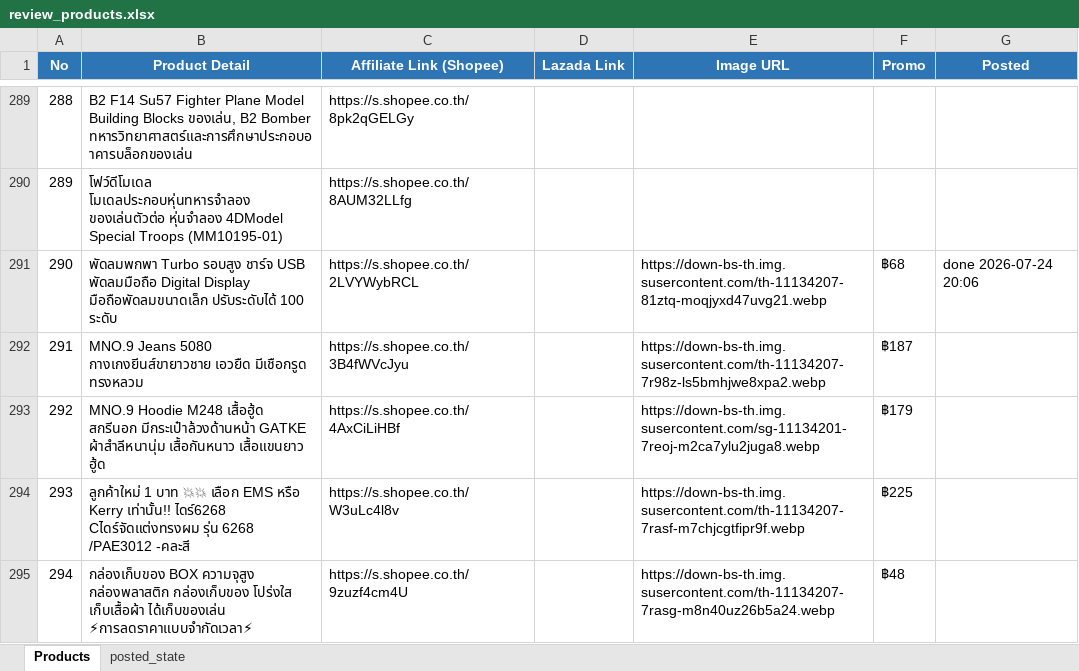
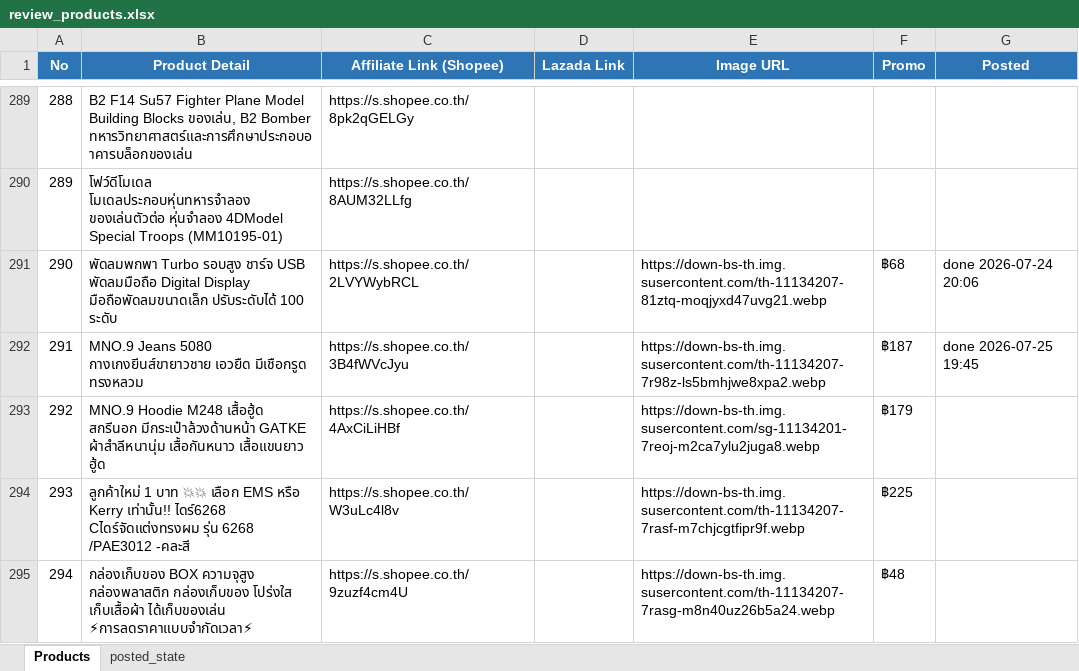
Before and after one commit to tongono-creator/rocket, an Excel workbook: review_products.xlsx, sheet Products, drawn as a sheet; only a part is shown, gaps mark what is left out; values as stored, in another font and other column widths than the file's, no borders; the diff names each change by its address in the sheet, - before the commit and + after, or states it on an @@ line.

```diff
--- a/review_products.xlsx (sheet Products)
+++ b/review_products.xlsx (sheet Products)
-G292 (Posted): (empty)
+G292 (Posted): done 2026-07-25 19:45
```
Also changed, not shown: sheet posted_state.
